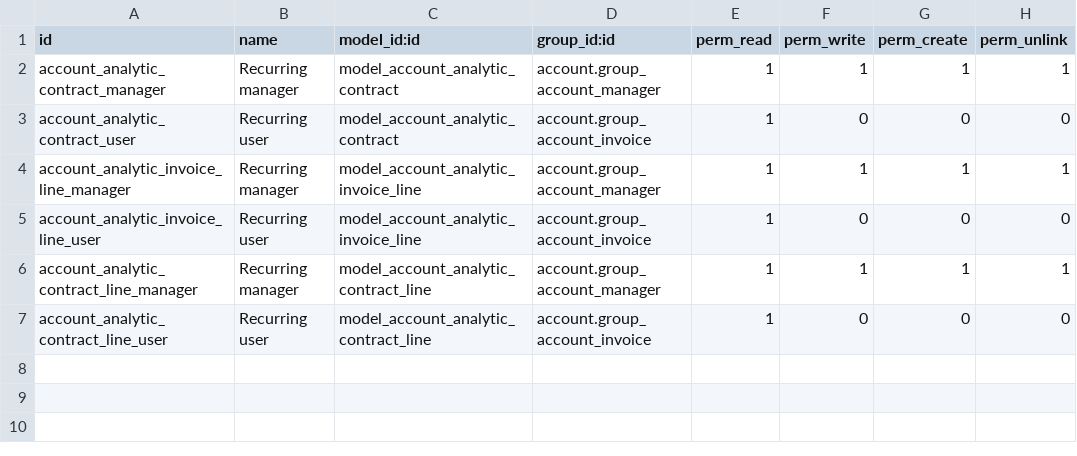
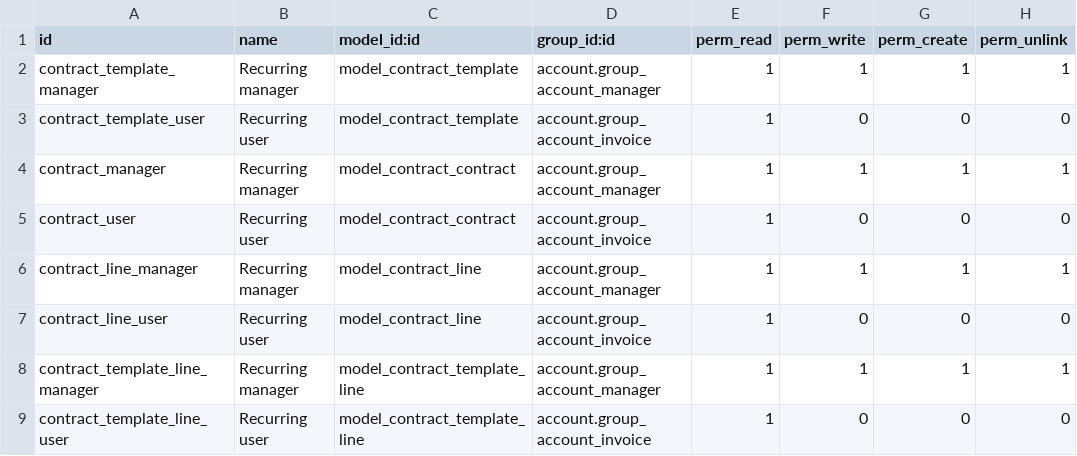
Before and after one commit to Kencove/contract, a CSV file: contract/security/ir.model.access.csv, drawn as a sheet.

Commit message:
[REF] Contract: split from analytic account

```diff
--- a/contract/security/ir.model.access.csv
+++ b/contract/security/ir.model.access.csv
@@ -1,7 +1,9 @@
 "id","name","model_id:id","group_id:id","perm_read","perm_write","perm_create","perm_unlink"
-"account_analytic_contract_manager","Recurring manager","model_account_analytic_contract","account.group_account_manager",1,1,1,1
-"account_analytic_contract_user","Recurring user","model_account_analytic_contract","account.group_account_invoice",1,0,0,0
-"account_analytic_invoice_line_manager","Recurring manager","model_account_analytic_invoice_line","account.group_account_manager",1,1,1,1
-"account_analytic_invoice_line_user","Recurring user","model_account_analytic_invoice_line","account.group_account_invoice",1,0,0,0
-"account_analytic_contract_line_manager","Recurring manager","model_account_analytic_contract_line","account.group_account_manager",1,1,1,1
-"account_analytic_contract_line_user","Recurring user","model_account_analytic_contract_line","account.group_account_invoice",1,0,0,0
+"contract_template_manager","Recurring manager","model_contract_template","account.group_account_manager",1,1,1,1
+"contract_template_user","Recurring user","model_contract_template","account.group_account_invoice",1,0,0,0
+"contract_manager","Recurring manager","model_contract_contract","account.group_account_manager",1,1,1,1
+"contract_user","Recurring user","model_contract_contract","account.group_account_invoice",1,0,0,0
+"contract_line_manager","Recurring manager","model_contract_line","account.group_account_manager",1,1,1,1
+"contract_line_user","Recurring user","model_contract_line","account.group_account_invoice",1,0,0,0
+"contract_template_line_manager","Recurring manager","model_contract_template_line","account.group_account_manager",1,1,1,1
+"contract_template_line_user","Recurring user","model_contract_template_line","account.group_account_invoice",1,0,0,0
```
Also changed, not shown: 26 other files.
